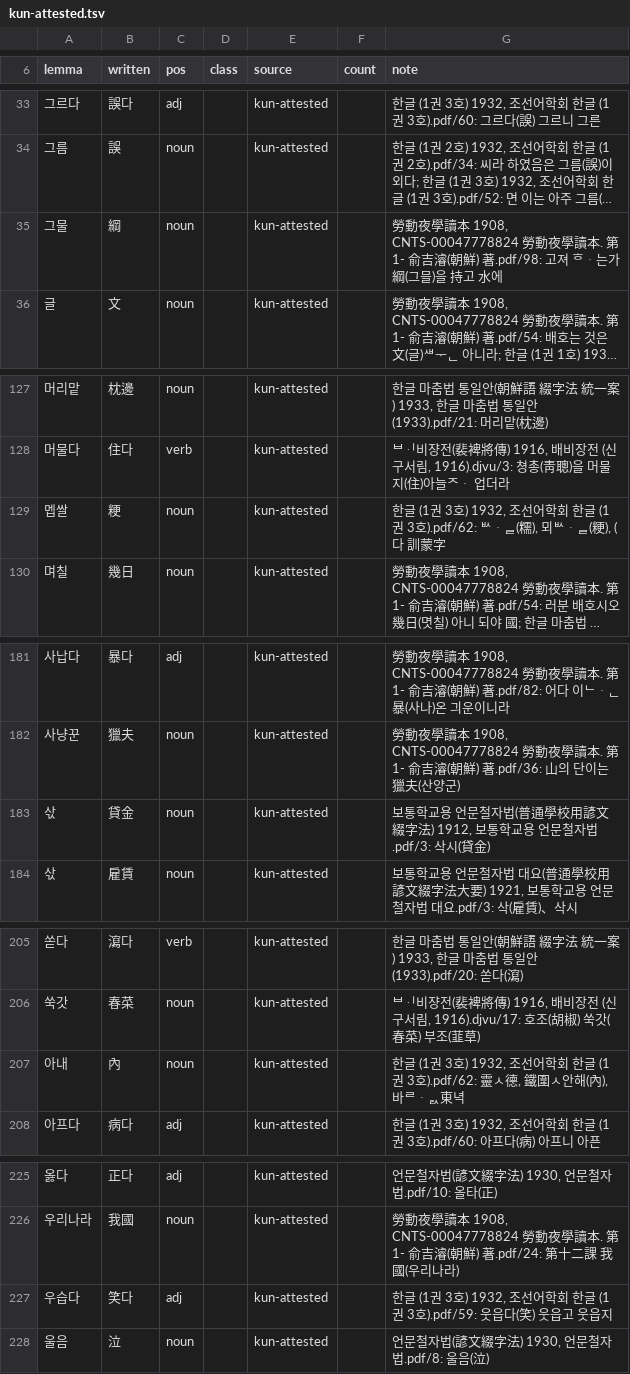
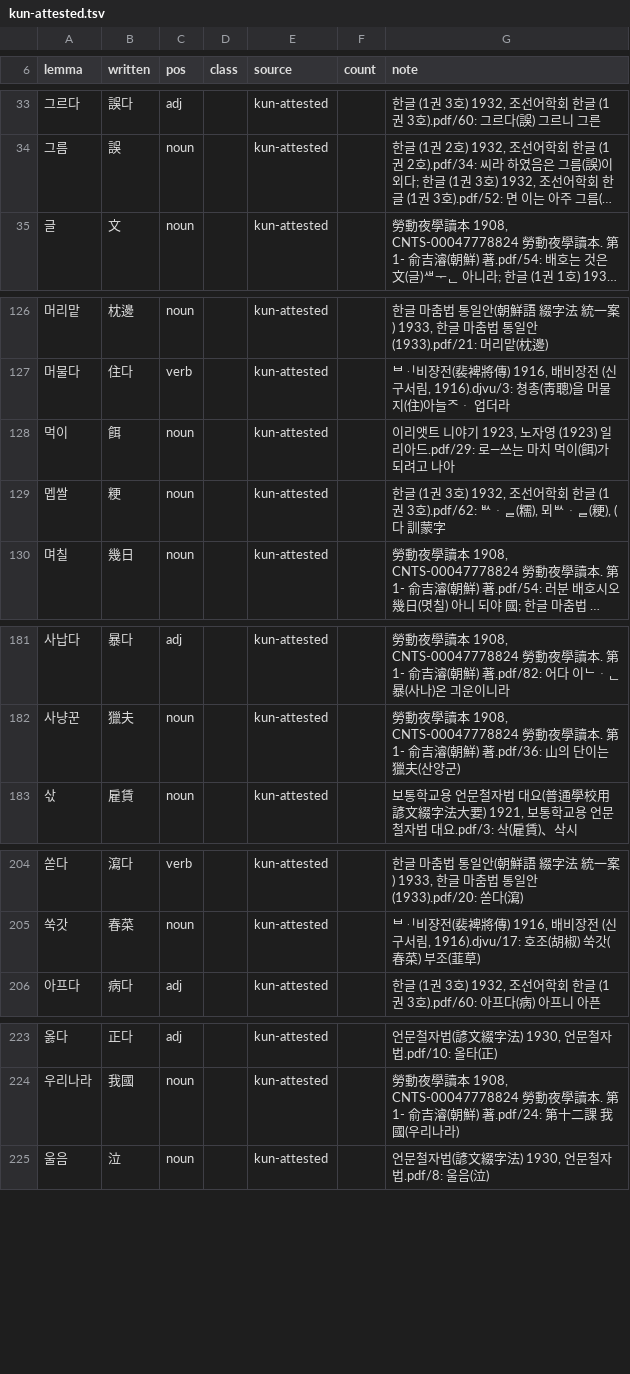
Before and after one commit to mkpoli/seokdok, a TSV file: dict/kun-attested.tsv, drawn as a sheet; only a part is shown, gaps mark what is left out; long unchanged cells end in …; removed rows and columns are numbered as before the commit, all else as after; the diff covers the shown part only; the diff names each change by its address in the sheet, - before the commit and + after, or states it on an @@ line.

```diff
--- a/dict/kun-attested.tsv
+++ b/dict/kun-attested.tsv
-row 35: 그물 | 綱 | noun |  | kun-attested |  | 勞動夜學讀本 1908, CNTS-00047778824 勞動夜學讀本. 第1- 俞吉濬(朝鮮) 著.pdf/98: 고져 ᄒᆞ는가 綱(그믈)을 持고 水에
+row 128: 먹이 | 餌 | noun |  | kun-attested |  | 이리앳트 니야기 1923, 노자영 (1923) 일리아드.pdf/29: 로―쓰는 마치 먹이(餌)가 되려고 나아
-row 183: 삯 | 貸金 | noun |  | kun-attested |  | 보통학교용 언문철자법(普通學校用諺文綴字法) 1912, 보통학교용 언문철자법.pdf/3: 삭시(貸金)
-row 207: 아내 | 內 | noun |  | kun-attested |  | 한글 (1권 3호) 1932, 조선어학회 한글 (1권 3호).pdf/62: 靈ㅅ德, 鐵圍ㅅ안해(內), 바ᄅᆞᆳ東녁
-row 227: 우습다 | 笑다 | adj |  | kun-attested |  | 한글 (1권 3호) 1932, 조선어학회 한글 (1권 3호).pdf/59: 웃읍다(笑) 웃읍고 웃읍지
```
Also changed, not shown: 2 edited cells elsewhere in this file, data/kun-usage.tsv, 4 other files.
